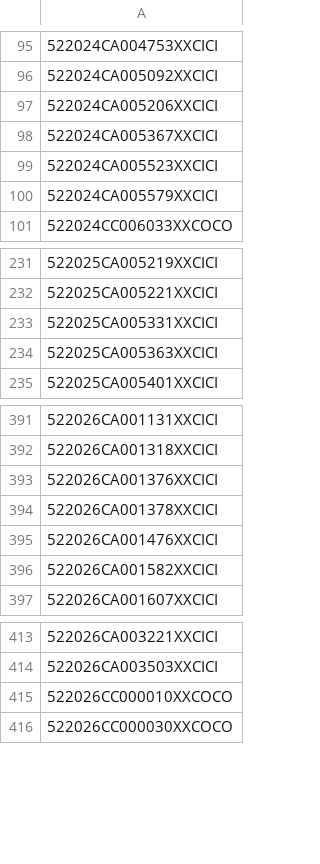
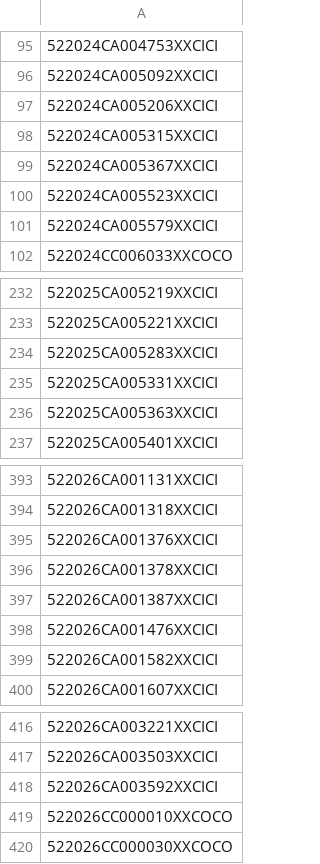
Before and after one commit to figlesias7/realforeclose, a CSV file: data/all_seen.csv, drawn as a sheet; only a part is shown, gaps mark what is left out.

```diff
--- a/data/all_seen.csv
+++ b/data/all_seen.csv
@@ -97,2 +97,3 @@
 522024CA005206XXCICI
+522024CA005315XXCICI
 522024CA005367XXCICI
@@ -232,2 +233,3 @@
 522025CA005221XXCICI
+522025CA005283XXCICI
 522025CA005331XXCICI
@@ -394,2 +396,3 @@
 522026CA001378XXCICI
+522026CA001387XXCICI
 522026CA001476XXCICI
@@ -414,2 +417,3 @@
 522026CA003503XXCICI
+522026CA003592XXCICI
 522026CC000010XXCOCO
```
Also changed, not shown: data/active_foreclosures.csv, data/event_log.csv, 3 other files.
